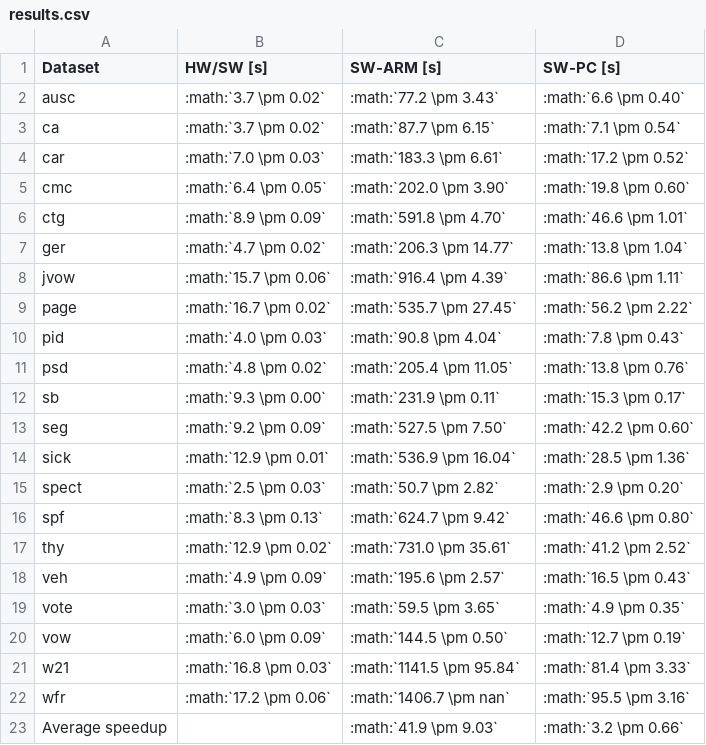
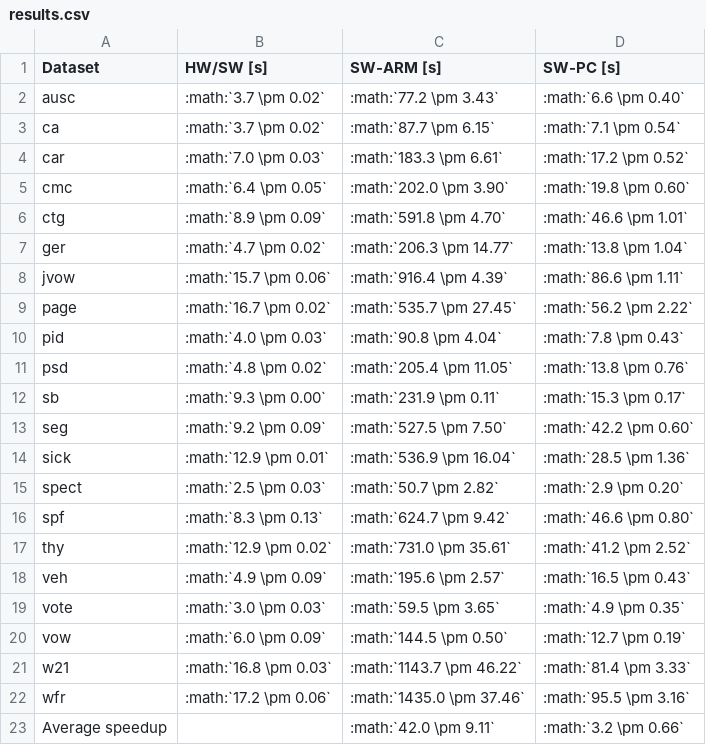
Before and after one commit to bogdanvuk/rst, a CSV file: examples/paper/source/scripts/results.csv, drawn as a sheet.

```diff
--- a/examples/paper/source/scripts/results.csv
+++ b/examples/paper/source/scripts/results.csv
@@ -20,4 +20,4 @@ vote,:math:`3.0 \pm 0.03`,:math:`59.5 \pm 3.65`,:math:`4.9 \pm 0.35`
 vow,:math:`6.0 \pm 0.09`,:math:`144.5 \pm 0.50`,:math:`12.7 \pm 0.19`
-w21,:math:`16.8 \pm 0.03`,:math:`1141.5 \pm 95.84`,:math:`81.4 \pm 3.33`
-wfr,:math:`17.2 \pm 0.06`,:math:`1406.7 \pm nan`,:math:`95.5 \pm 3.16`
-Average speedup,,:math:`41.9 \pm 9.03`,:math:`3.2 \pm 0.66`
+w21,:math:`16.8 \pm 0.03`,:math:`1143.7 \pm 46.22`,:math:`81.4 \pm 3.33`
+wfr,:math:`17.2 \pm 0.06`,:math:`1435.0 \pm 37.46`,:math:`95.5 \pm 3.16`
+Average speedup,,:math:`42.0 \pm 9.11`,:math:`3.2 \pm 0.66`
```
Also changed, not shown: 9 other files.
